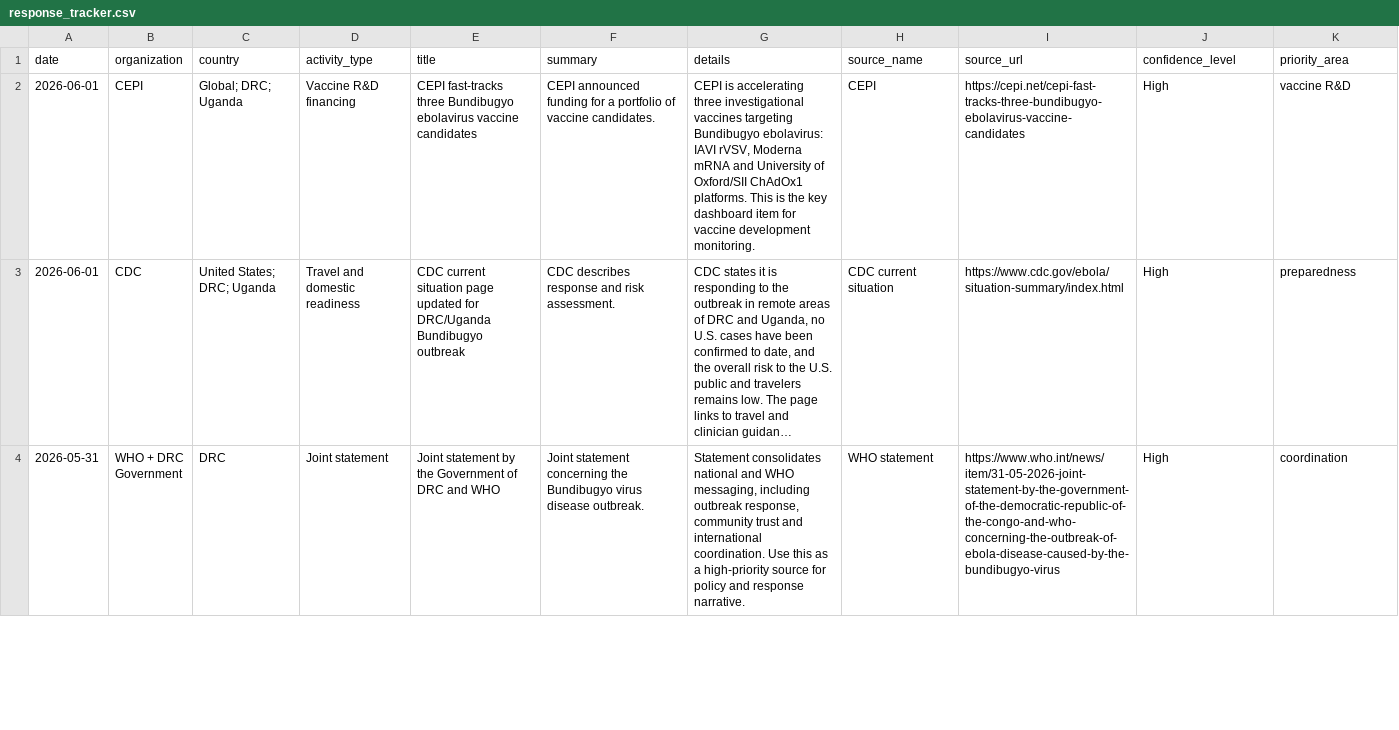
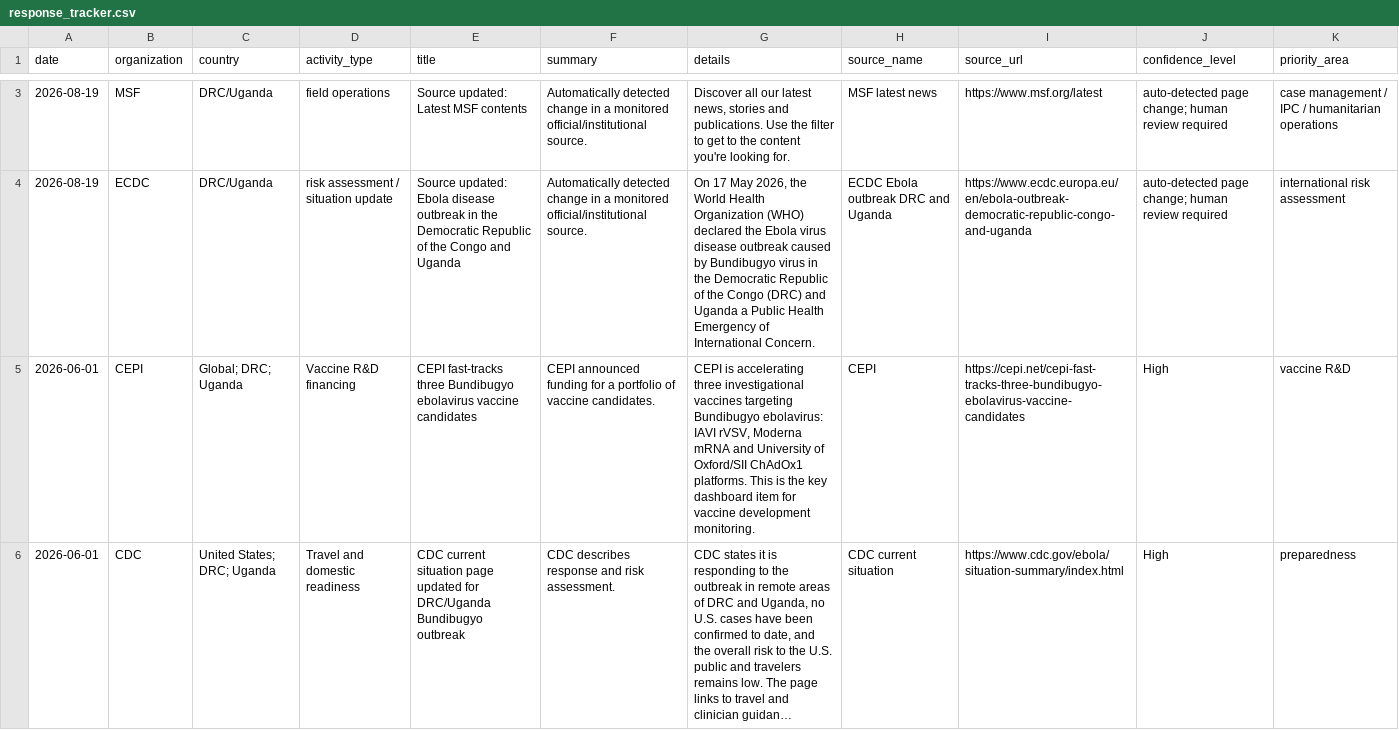
Before and after one commit to mosuzuki/ebola2026, a CSV file: docs/data/response_tracker.csv, drawn as a sheet; only a part is shown, gaps mark what is left out; the shorter side is filled out with more unchanged rows; long unchanged cells end in …; the diff covers the shown part only; the diff names each change by its address in the sheet, - before the commit and + after, or states it on an @@ line.

```diff
--- a/docs/data/response_tracker.csv
+++ b/docs/data/response_tracker.csv
+row 3: 2026-08-19 | MSF | DRC/Uganda | field operations | Source updated: Latest MSF contents | Automatically detected change in a monitored official/institutional source. | Discover all our latest news, stories and publications. Use the filter to get to the content you're looking for. | MSF latest news | https://www.msf.org/latest | auto-detected page change; human review required | case management / IPC / humanitarian operations
+row 4: 2026-08-19 | ECDC | DRC/Uganda | risk assessment / situation update | Source updated: Ebola disease outbreak in the Democratic Republic of the Congo and Uganda | Automatically detected change in a monitored official/institutional source. | On 17 May 2026, the World Health Organization (WHO) declared the Ebola virus disease outbreak caused by Bundibugyo virus in the Democratic Republic of the Congo (DRC) and Uganda a Public Health Emergency of International Concern. | ECDC Ebola outbreak DRC and Uganda | https://www.ecdc.europa.eu/en/ebola-outbreak-democratic-republic-congo-and-uganda | auto-detected page change; human review required | international risk assessment
```
Also changed, not shown: 1 added row elsewhere in this file, data/processed/source_monitor.csv, docs/data/source_monitor.csv, 10 other files.
